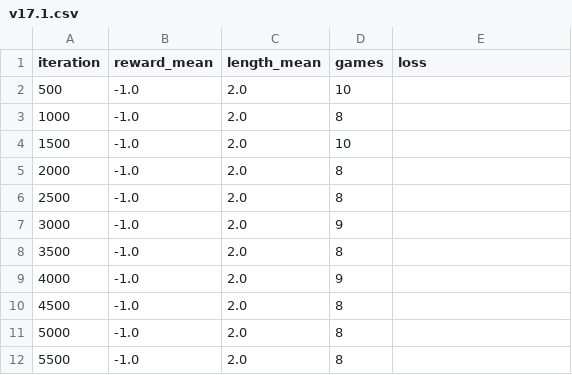
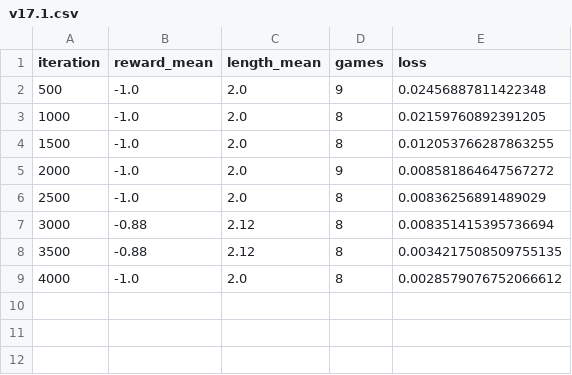
Before and after one commit to FredericCharon-sys/dte2502_g02, a CSV file: snake-rl-master/model_logs/v17.1.csv, drawn as a sheet.

```diff
--- a/snake-rl-master/model_logs/v17.1.csv
+++ b/snake-rl-master/model_logs/v17.1.csv
@@ -1,12 +1,9 @@
 iteration,reward_mean,length_mean,games,loss
-500,-1.0,2.0,10,
-1000,-1.0,2.0,8,
-1500,-1.0,2.0,10,
-2000,-1.0,2.0,8,
-2500,-1.0,2.0,8,
-3000,-1.0,2.0,9,
-3500,-1.0,2.0,8,
-4000,-1.0,2.0,9,
-4500,-1.0,2.0,8,
-5000,-1.0,2.0,8,
-5500,-1.0,2.0,8,
+500,-1.0,2.0,9,0.02456887811422348
+1000,-1.0,2.0,8,0.02159760892391205
+1500,-1.0,2.0,8,0.012053766287863255
+2000,-1.0,2.0,9,0.008581864647567272
+2500,-1.0,2.0,8,0.00836256891489029
+3000,-0.88,2.12,8,0.008351415395736694
+3500,-0.88,2.12,8,0.0034217508509755135
+4000,-1.0,2.0,8,0.0028579076752066612
```
Also changed, not shown: 5 other files.
